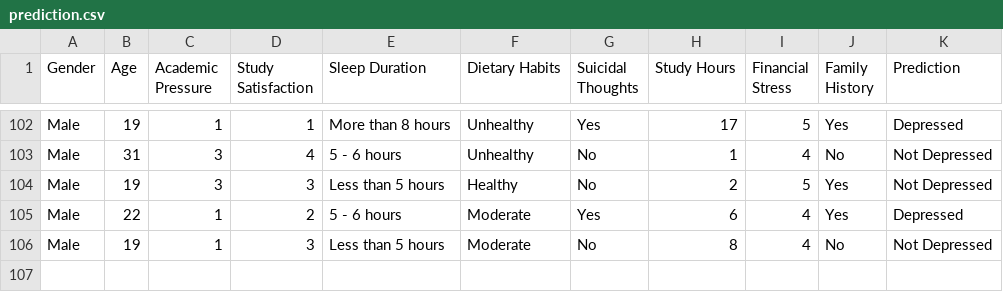
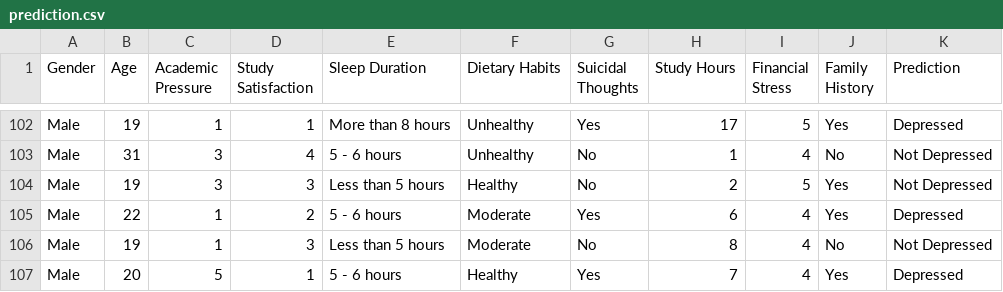
Before and after one commit to axovierr/serenitrack-prediction, a CSV file: prediction.csv, drawn as a sheet; only a part is shown, gaps mark what is left out; the diff names each change by its address in the sheet, - before the commit and + after, or states it on an @@ line.

```diff
--- a/prediction.csv
+++ b/prediction.csv
+row 107: Male | 20 | 5 | 1 | 5 - 6 hours | Healthy | Yes | 7 | 4 | Yes | Depressed
```
Also changed, not shown: 7 other files.
